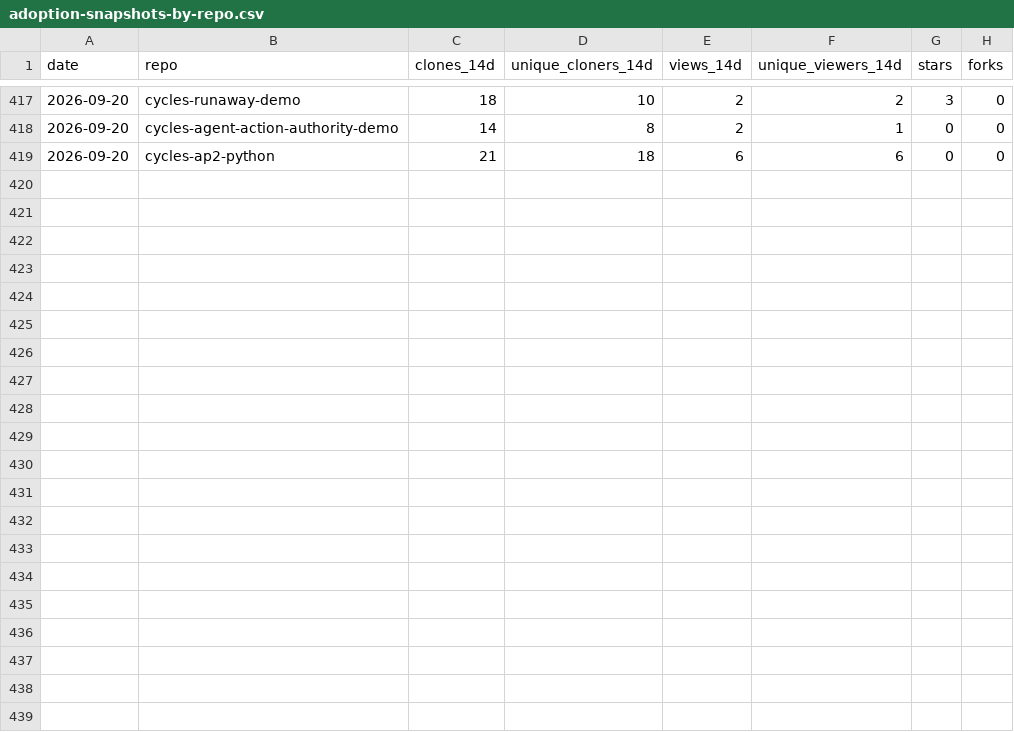
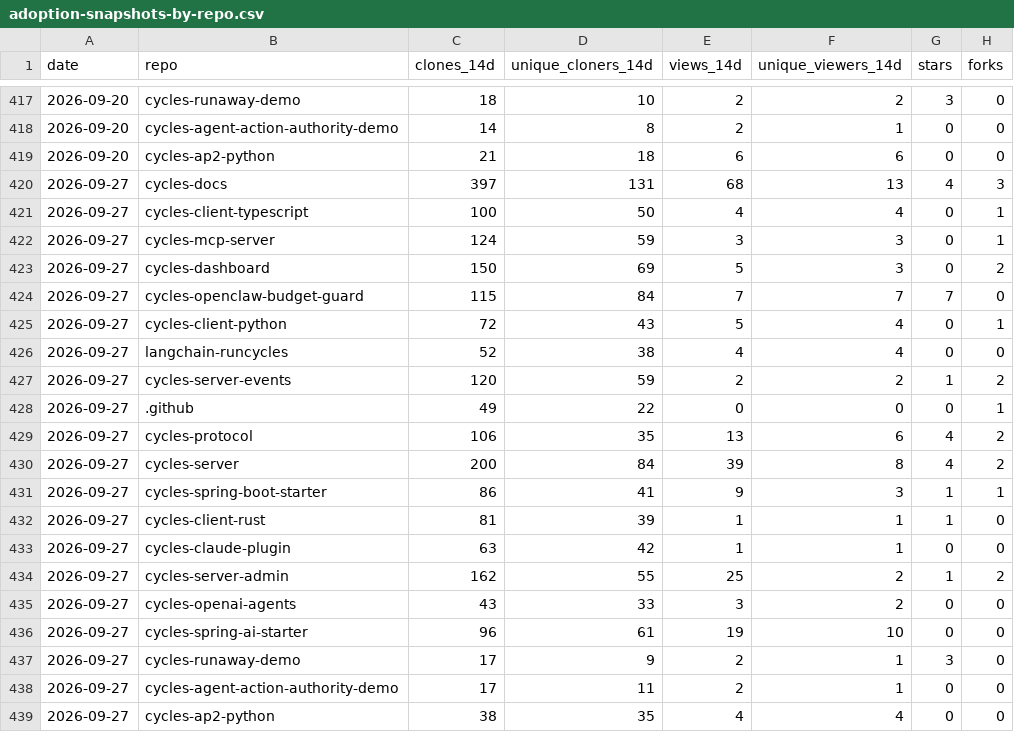
Before and after one commit to runcycles/cycles-docs, a CSV file: .outreach/adoption-snapshots-by-repo.csv, drawn as a sheet; only a part is shown, gaps mark what is left out.

Commit message:
chore: weekly adoption snapshot 2026-09-27 (#962)
Co-authored-by: github-actions[bot] <github-actions[bot]@users.noreply.github.com>

```diff
--- a/.outreach/adoption-snapshots-by-repo.csv
+++ b/.outreach/adoption-snapshots-by-repo.csv
@@ -419 +419,21 @@ date,repo,clones_14d,unique_cloners_14d,views_14d,unique_viewers_14d,stars,forks
 2026-09-20,cycles-ap2-python,21,18,6,6,0,0
+2026-09-27,cycles-docs,397,131,68,13,4,3
+2026-09-27,cycles-client-typescript,100,50,4,4,0,1
+2026-09-27,cycles-mcp-server,124,59,3,3,0,1
+2026-09-27,cycles-dashboard,150,69,5,3,0,2
+2026-09-27,cycles-openclaw-budget-guard,115,84,7,7,7,0
+2026-09-27,cycles-client-python,72,43,5,4,0,1
+2026-09-27,langchain-runcycles,52,38,4,4,0,0
+2026-09-27,cycles-server-events,120,59,2,2,1,2
+2026-09-27,.github,49,22,0,0,0,1
+2026-09-27,cycles-protocol,106,35,13,6,4,2
+2026-09-27,cycles-server,200,84,39,8,4,2
+2026-09-27,cycles-spring-boot-starter,86,41,9,3,1,1
+2026-09-27,cycles-client-rust,81,39,1,1,1,0
+2026-09-27,cycles-claude-plugin,63,42,1,1,0,0
+2026-09-27,cycles-server-admin,162,55,25,2,1,2
+2026-09-27,cycles-openai-agents,43,33,3,2,0,0
+2026-09-27,cycles-spring-ai-starter,96,61,19,10,0,0
+2026-09-27,cycles-runaway-demo,17,9,2,1,3,0
+2026-09-27,cycles-agent-action-authority-demo,17,11,2,1,0,0
+2026-09-27,cycles-ap2-python,38,35,4,4,0,0
```
Also changed, not shown: .outreach/adoption-snapshots-referrers.csv, .outreach/adoption-snapshots.csv.
